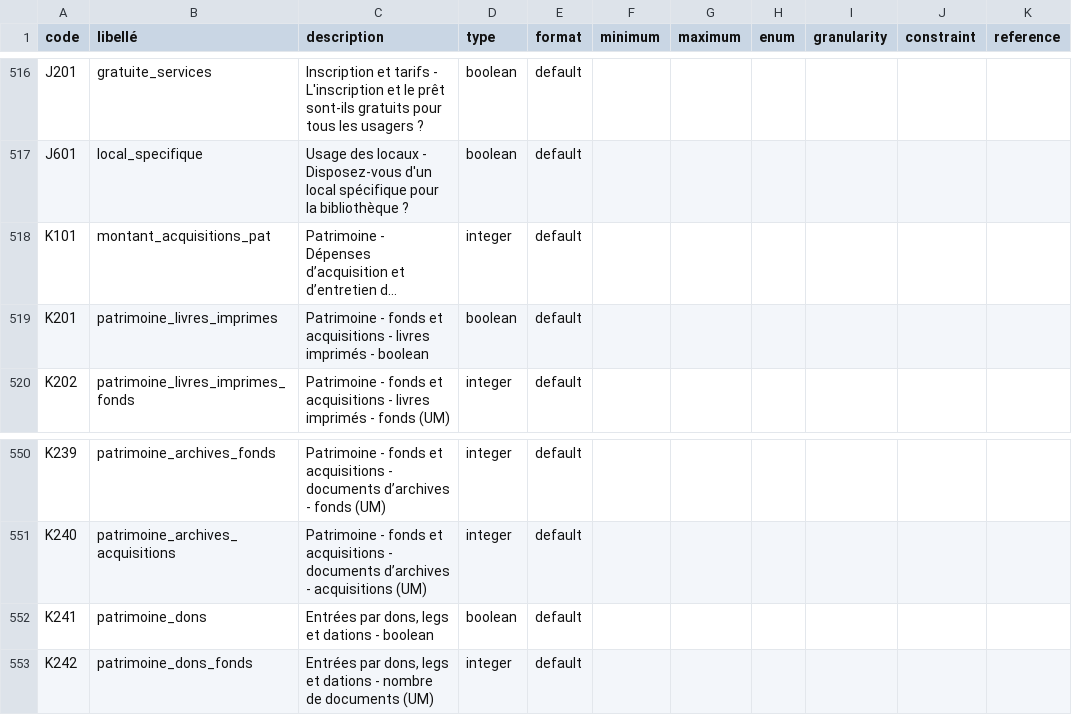
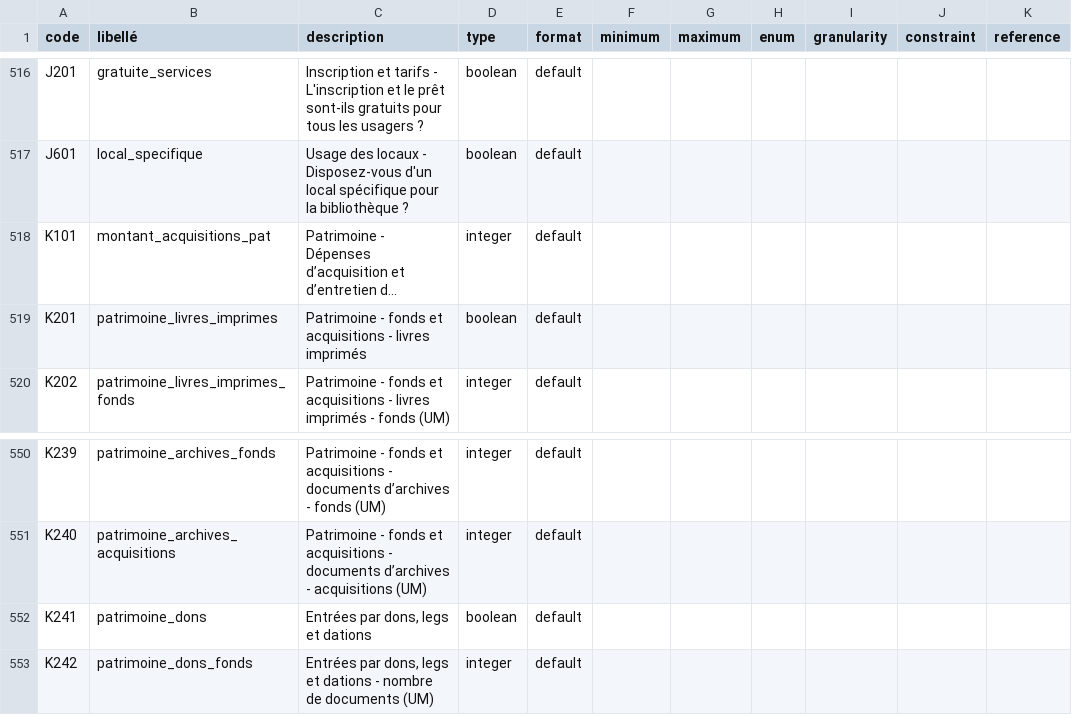
Before and after one commit to culturegouv/observatoire-lecture-publique, a CSV file: Format Neoscrib 2026/Format-Neoscrib-2026-Rapport-Lieux-UC.csv, drawn as a sheet; only a part is shown, gaps mark what is left out; long unchanged cells end in …; the diff covers the shown part only; the diff names each change by its address in the sheet, - before the commit and + after, or states it on an @@ line.

Commit message:
Correction mineure dans la description des champs
Suppression du type boolean présent dans la description de quelques champs.

```diff
--- a/Format Neoscrib 2026/Format-Neoscrib-2026-Rapport-Lieux-UC.csv
+++ b/Format Neoscrib 2026/Format-Neoscrib-2026-Rapport-Lieux-UC.csv
-C519 (description): …livres imprimés - boolean
+C519 (description): …livres imprimés
-C552 (description): Entrées par dons, legs et dations - boolean
+C552 (description): Entrées par dons, legs et dations
```
Also changed, not shown: 21 edited cells elsewhere in this file, Format Neoscrib 2026/Format-Neoscrib-2026-Rapport-Lieux.csv, Format Neoscrib 2026/Format-Neoscrib-2026-Rapport-UC.csv, 3 other files.
